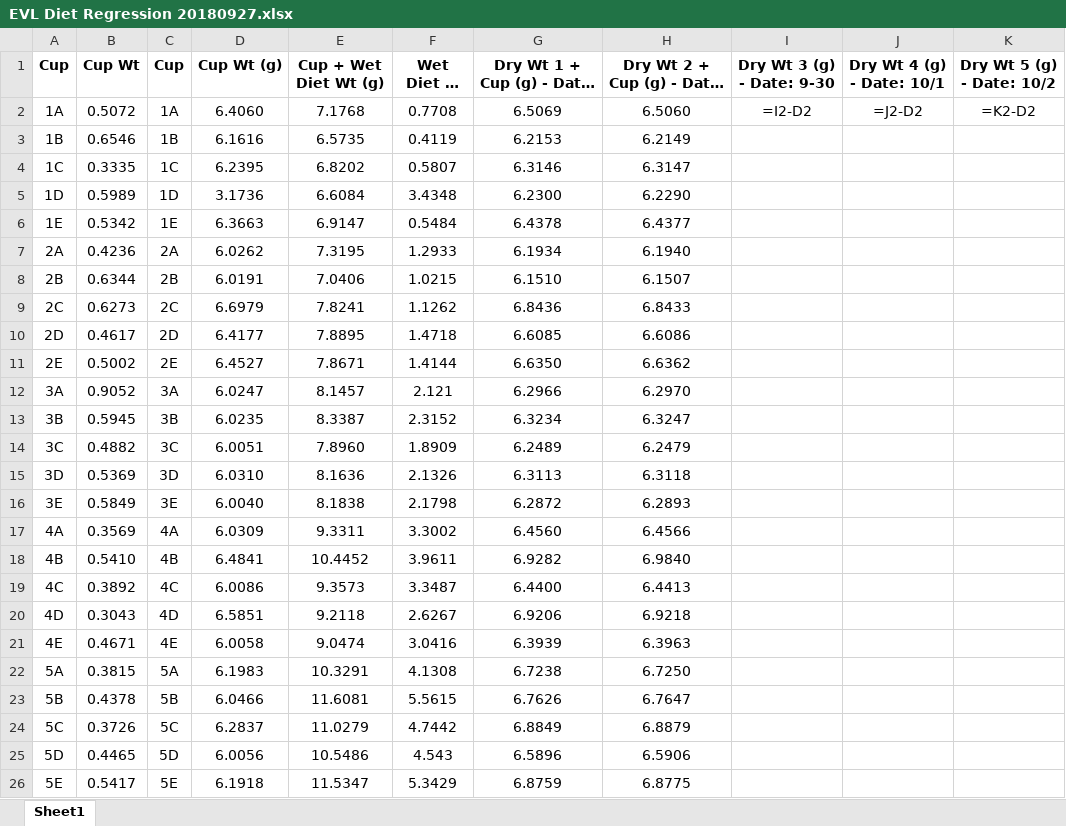
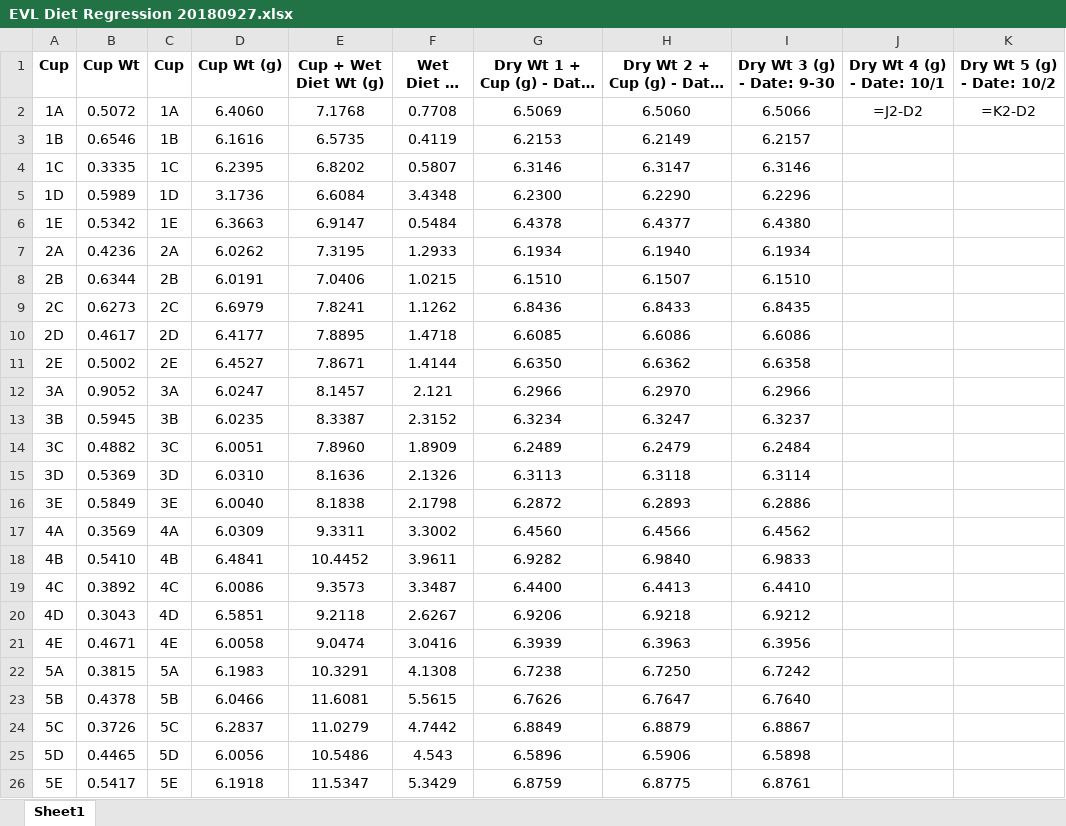
Before and after one commit to jamestbrown5/2018_Undergrad-Summer-Project, an Excel workbook: Documents/EVL Diet Regression 20180927.xlsx, sheet Sheet1, drawn as a sheet; long unchanged cells end in …; values as stored, in another font and other column widths than the file's, no borders; the diff names each change by its address in the sheet, - before the commit and + after, or states it on an @@ line.

Commit message:
20181004 JLM

```diff
--- a/Documents/EVL Diet Regression 20180927.xlsx (sheet Sheet1)
+++ b/Documents/EVL Diet Regression 20180927.xlsx (sheet Sheet1)
-I2 (Dry Wt 3 (g) - Date: 9-30): =I2-D2
+I2 (Dry Wt 3 (g) - Date: 9-30): 6.5066
-I3 (Dry Wt 3 (g) - Date: 9-30): (empty)
+I3 (Dry Wt 3 (g) - Date: 9-30): 6.2157
-I4 (Dry Wt 3 (g) - Date: 9-30): (empty)
+I4 (Dry Wt 3 (g) - Date: 9-30): 6.3146
-I5 (Dry Wt 3 (g) - Date: 9-30): (empty)
+I5 (Dry Wt 3 (g) - Date: 9-30): 6.2296
-I6 (Dry Wt 3 (g) - Date: 9-30): (empty)
+I6 (Dry Wt 3 (g) - Date: 9-30): 6.4380
-I7 (Dry Wt 3 (g) - Date: 9-30): (empty)
+I7 (Dry Wt 3 (g) - Date: 9-30): 6.1934
-I8 (Dry Wt 3 (g) - Date: 9-30): (empty)
+I8 (Dry Wt 3 (g) - Date: 9-30): 6.1510
-I9 (Dry Wt 3 (g) - Date: 9-30): (empty)
+I9 (Dry Wt 3 (g) - Date: 9-30): 6.8435
-I10 (Dry Wt 3 (g) - Date: 9-30): (empty)
+I10 (Dry Wt 3 (g) - Date: 9-30): 6.6086
-I11 (Dry Wt 3 (g) - Date: 9-30): (empty)
+I11 (Dry Wt 3 (g) - Date: 9-30): 6.6358
-I12 (Dry Wt 3 (g) - Date: 9-30): (empty)
+I12 (Dry Wt 3 (g) - Date: 9-30): 6.2966
-I13 (Dry Wt 3 (g) - Date: 9-30): (empty)
+I13 (Dry Wt 3 (g) - Date: 9-30): 6.3237
-I14 (Dry Wt 3 (g) - Date: 9-30): (empty)
+I14 (Dry Wt 3 (g) - Date: 9-30): 6.2484
-I15 (Dry Wt 3 (g) - Date: 9-30): (empty)
+I15 (Dry Wt 3 (g) - Date: 9-30): 6.3114
-I16 (Dry Wt 3 (g) - Date: 9-30): (empty)
+I16 (Dry Wt 3 (g) - Date: 9-30): 6.2886
-I17 (Dry Wt 3 (g) - Date: 9-30): (empty)
+I17 (Dry Wt 3 (g) - Date: 9-30): 6.4562
-I18 (Dry Wt 3 (g) - Date: 9-30): (empty)
+I18 (Dry Wt 3 (g) - Date: 9-30): 6.9833
-I19 (Dry Wt 3 (g) - Date: 9-30): (empty)
+I19 (Dry Wt 3 (g) - Date: 9-30): 6.4410
-I20 (Dry Wt 3 (g) - Date: 9-30): (empty)
+I20 (Dry Wt 3 (g) - Date: 9-30): 6.9212
-I21 (Dry Wt 3 (g) - Date: 9-30): (empty)
+I21 (Dry Wt 3 (g) - Date: 9-30): 6.3956
-I22 (Dry Wt 3 (g) - Date: 9-30): (empty)
+I22 (Dry Wt 3 (g) - Date: 9-30): 6.7242
-I23 (Dry Wt 3 (g) - Date: 9-30): (empty)
+I23 (Dry Wt 3 (g) - Date: 9-30): 6.7640
-I24 (Dry Wt 3 (g) - Date: 9-30): (empty)
+I24 (Dry Wt 3 (g) - Date: 9-30): 6.8867
-I25 (Dry Wt 3 (g) - Date: 9-30): (empty)
+I25 (Dry Wt 3 (g) - Date: 9-30): 6.5898
-I26 (Dry Wt 3 (g) - Date: 9-30): (empty)
+I26 (Dry Wt 3 (g) - Date: 9-30): 6.8761
```
